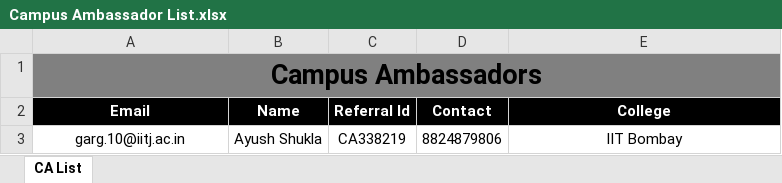
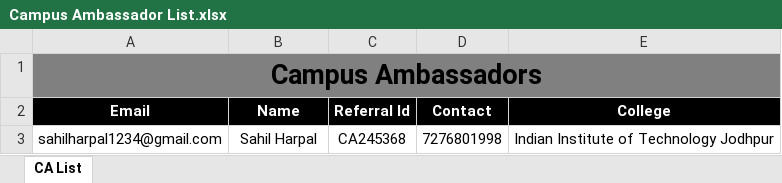
Before and after one commit to Sahil1479/Prometeo, an Excel workbook: media/workbooks/Campus Ambassador List.xlsx, sheet CA List, drawn as a sheet; values as stored, in another font and other column widths than the file's, no borders; removed rows and columns are numbered as before the commit, all else as after; the diff names each change by its address in the sheet, - before the commit and + after, or states it on an @@ line.

```diff
--- a/media/workbooks/Campus Ambassador List.xlsx (sheet CA List)
+++ b/media/workbooks/Campus Ambassador List.xlsx (sheet CA List)
-row 3: garg.10@iitj.ac.in | Ayush Shukla | CA338219 | 8824879806 | IIT Bombay
+row 3: sahilharpal1234@gmail.com | Sahil Harpal | CA245368 | 7276801998 | Indian Institute of Technology Jodhpur
```
Also changed, not shown: 4 other files.
